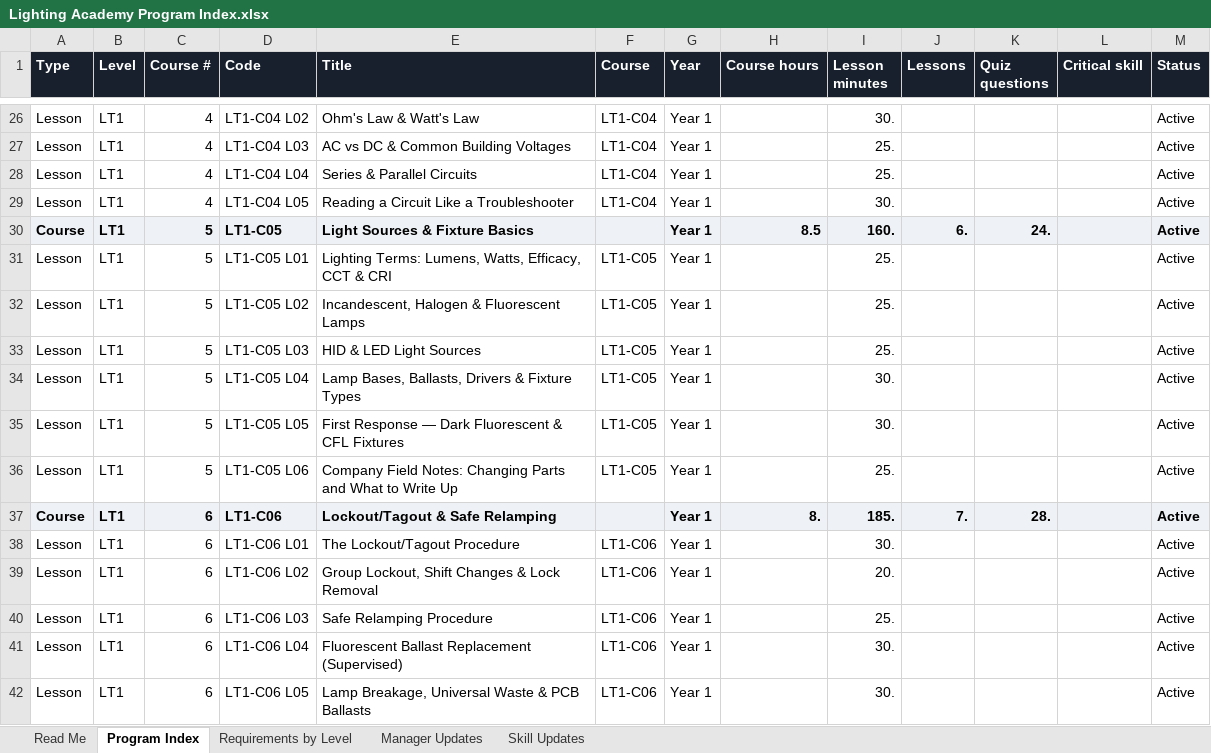
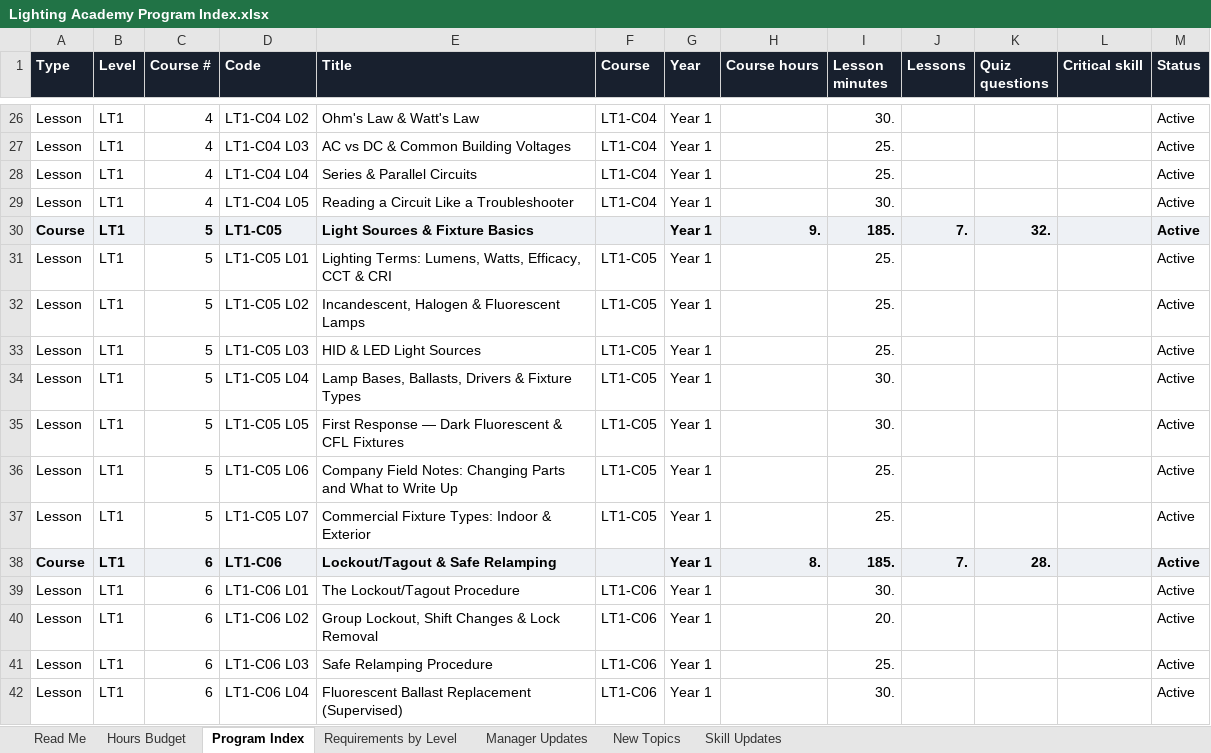
Before and after one commit to havelightswilltravel/internationallightingacademy, an Excel workbook: docs/Lighting Academy Program Index.xlsx, sheet Program Index, drawn as a sheet; only a part is shown, gaps mark what is left out; the shorter side is filled out with more unchanged rows; values as stored, in another font and other column widths than the file's, no borders; charts and pictures not drawn; the diff names each change by its address in the sheet, - before the commit and + after, or states it on an @@ line.

```diff
--- a/docs/Lighting Academy Program Index.xlsx (sheet Program Index)
+++ b/docs/Lighting Academy Program Index.xlsx (sheet Program Index)
+sheet tab: Hours Budget
+sheet tab: New Topics
-H30 (Course hours): 8.5
+H30 (Course hours): 9.
-I30 (Lesson minutes): 160.
+I30 (Lesson minutes): 185.
-J30 (Lessons): 6.
+J30 (Lessons): 7.
-K30 (Quiz questions): 24.
+K30 (Quiz questions): 32.
+row 37: Lesson | LT1 | 5 | LT1-C05 L07 | Commercial Fixture Types: Indoor & Exterior | LT1-C05 | Year 1 |  | 25. |  |  |  | Active
```
Also changed, not shown: sheet Manager Updates, sheet Read Me, sheet Requirements by Level, formulas that keep their value, 11 other files.
